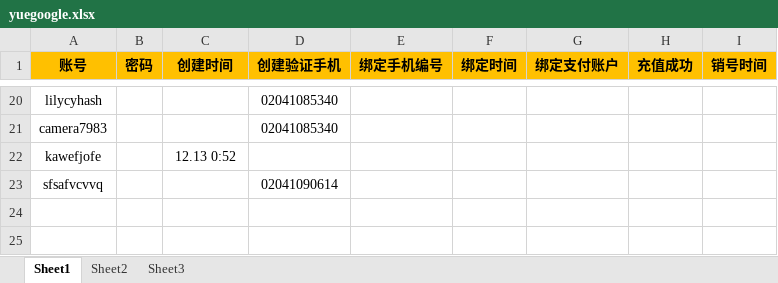
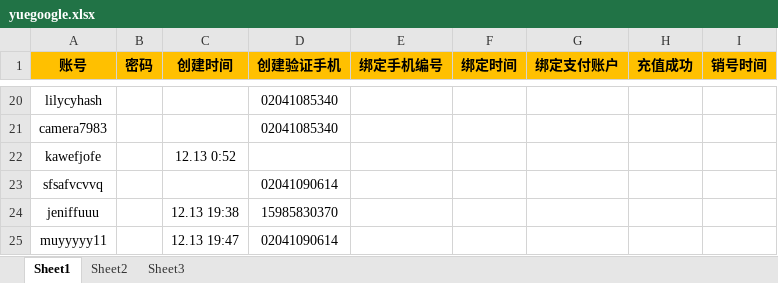
Before and after one commit to daiyyr/yueau, an Excel workbook: yuegoogle.xlsx, sheet Sheet1, drawn as a sheet; only a part is shown, gaps mark what is left out; values as stored, in another font and other column widths than the file's, no borders; the diff names each change by its address in the sheet, - before the commit and + after, or states it on an @@ line.

Commit message:
.....

```diff
--- a/yuegoogle.xlsx (sheet Sheet1)
+++ b/yuegoogle.xlsx (sheet Sheet1)
+row 24: jeniffuuu |  | 12.13 19:38 | 15985830370
+row 25: muyyyyy11 |  | 12.13 19:47 | 02041090614
```
